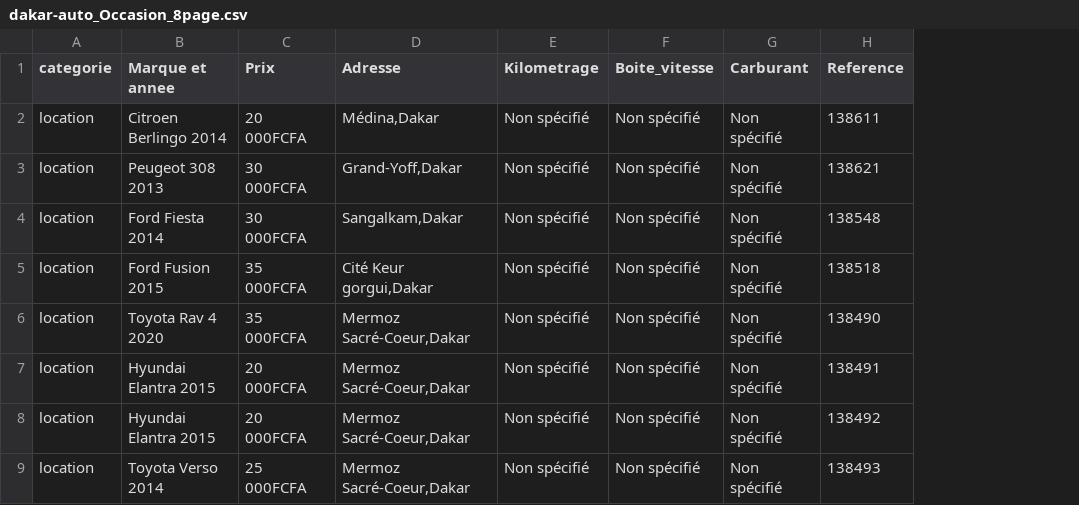
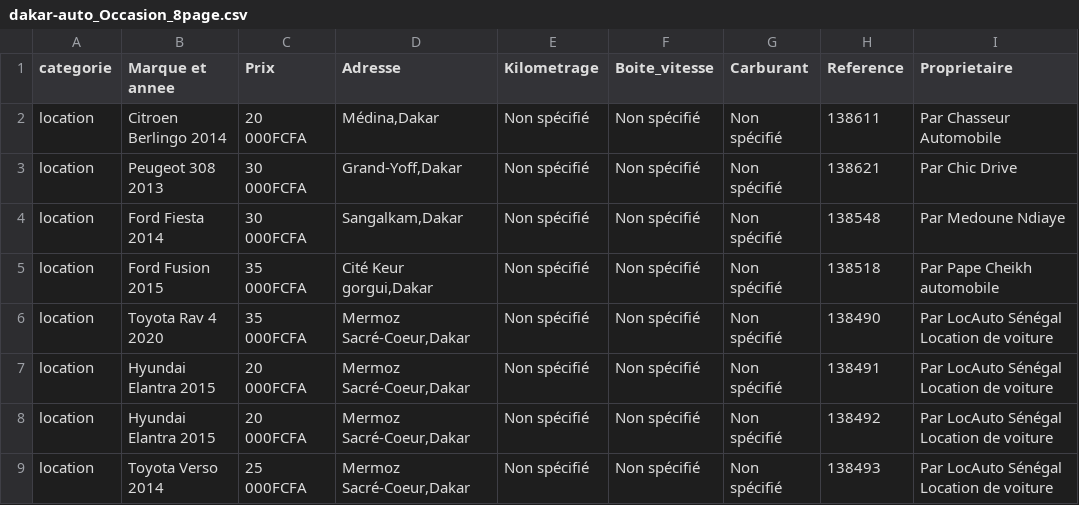
Before and after one commit to momosadialiou221/ApplicationDC, a CSV file: data/dakar-auto_Occasion_8page.csv, drawn as a sheet; only a part is shown; the diff names each change by its address in the sheet, - before the commit and + after, or states it on an @@ line.

```diff
--- a/data/dakar-auto_Occasion_8page.csv
+++ b/data/dakar-auto_Occasion_8page.csv
+column I (Proprietaire), rows 2-9: Par Chasseur Automobile | Par Chic Drive | Par Medoune Ndiaye | Par Pape Cheikh automobile | Par LocAuto Sénégal Location de voiture | Par LocAuto Sénégal Location de voiture | Par LocAuto Sénégal Location de voiture | Par LocAuto Sénégal Location de voiture
```
Also changed, not shown: 9 other files.
